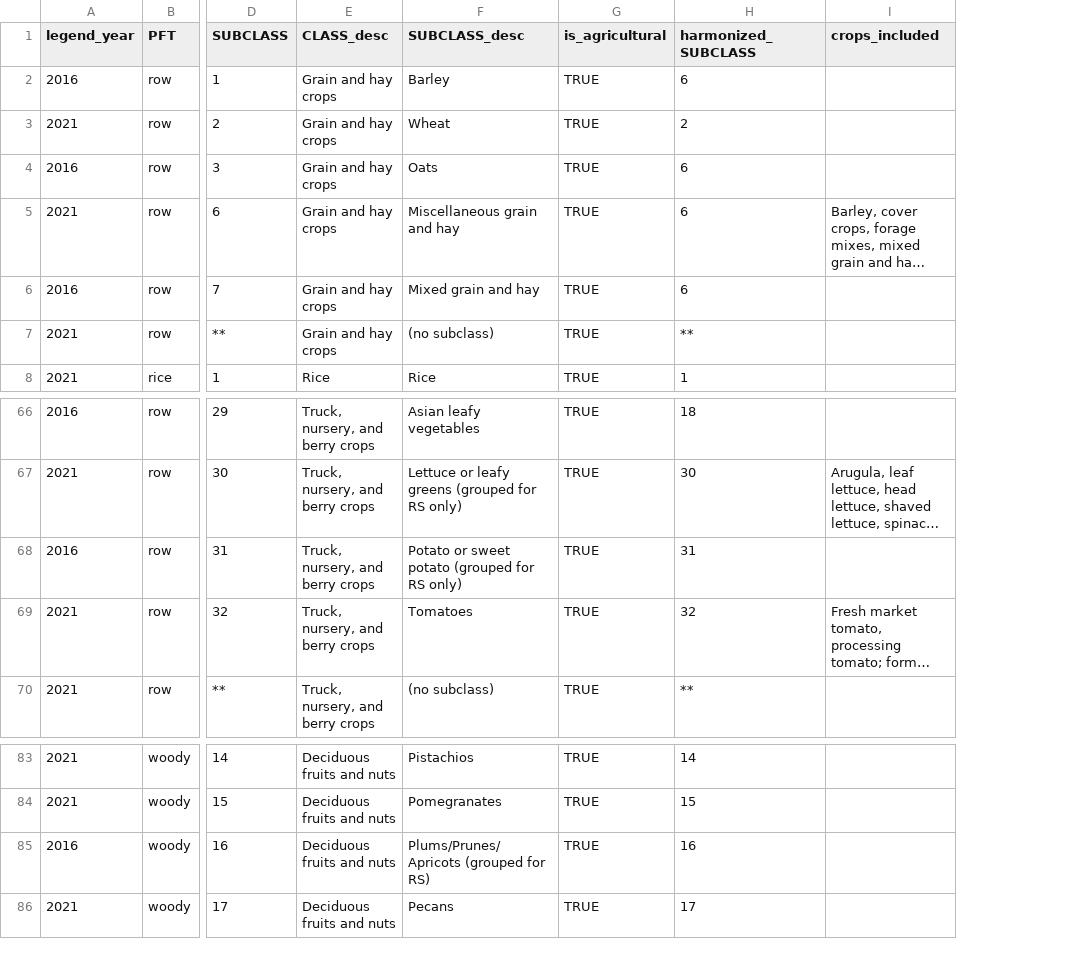
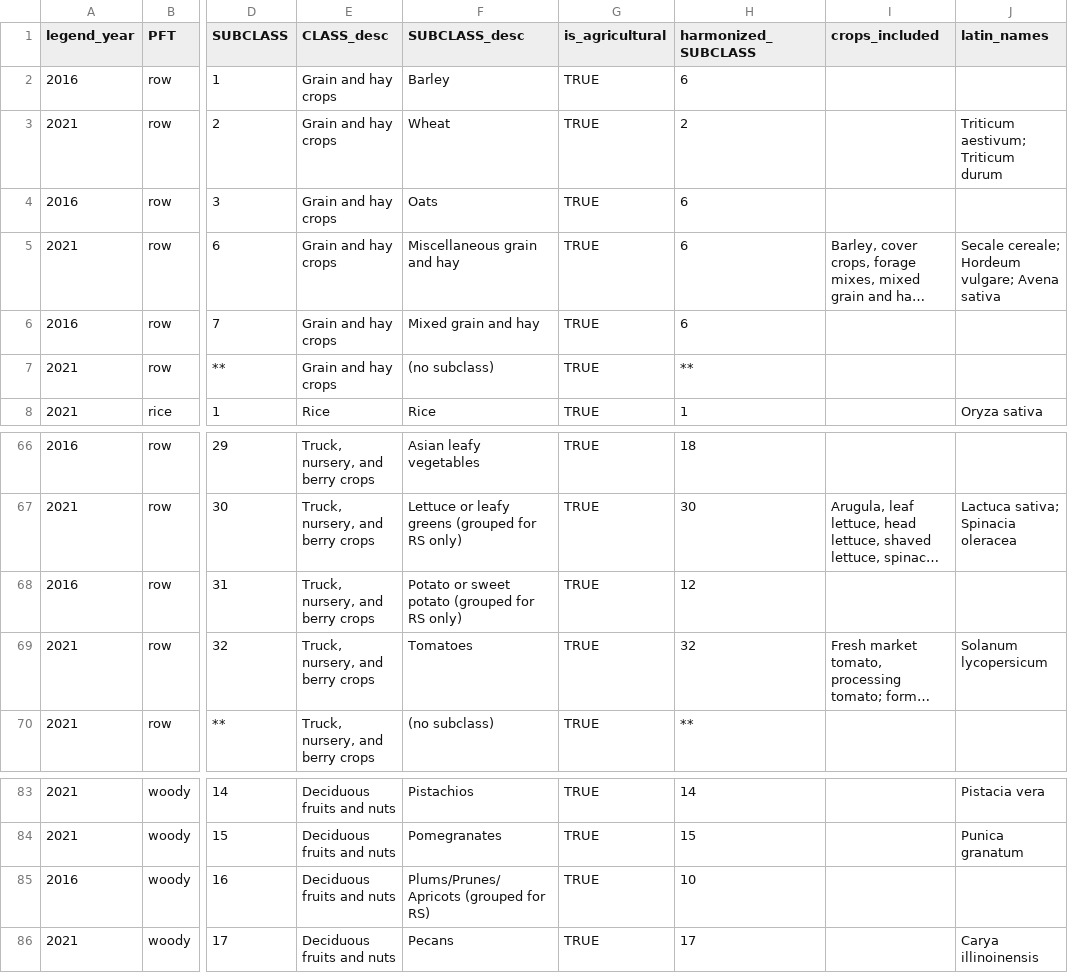
Before and after one commit to PecanProject/pecan, a CSV file: modules/data.remote/inst/ccmmf/landiq-gapfill/data/LandIQ_cropCode_lookup_table.csv, drawn as a sheet; only a part is shown, gaps mark what is left out; long unchanged cells end in …; the diff names each change by its address in the sheet, - before the commit and + after, or states it on an @@ line.

Commit message:
Sync LandIQ crop-code lookup with latin_names from management.

```diff
--- a/modules/data.remote/inst/ccmmf/landiq-gapfill/data/LandIQ_cropCode_lookup_table.csv
+++ b/modules/data.remote/inst/ccmmf/landiq-gapfill/data/LandIQ_cropCode_lookup_table.csv
+column J (latin_names), rows 3-8: Triticum aestivum; Triticum durum |  | Secale cereale; Hordeum vulgare; Avena sativa |  |  | Oryza sativa; rows 67-69: Lactuca sativa; Spinacia oleracea |  | Solanum lycopersicum; rows 83-86: Pistacia vera | Punica granatum |  | Carya illinoinensis
-H68 (harmonized_SUBCLASS): 31
+H68 (harmonized_SUBCLASS): 12
-H85 (harmonized_SUBCLASS): 16
+H85 (harmonized_SUBCLASS): 10
```
